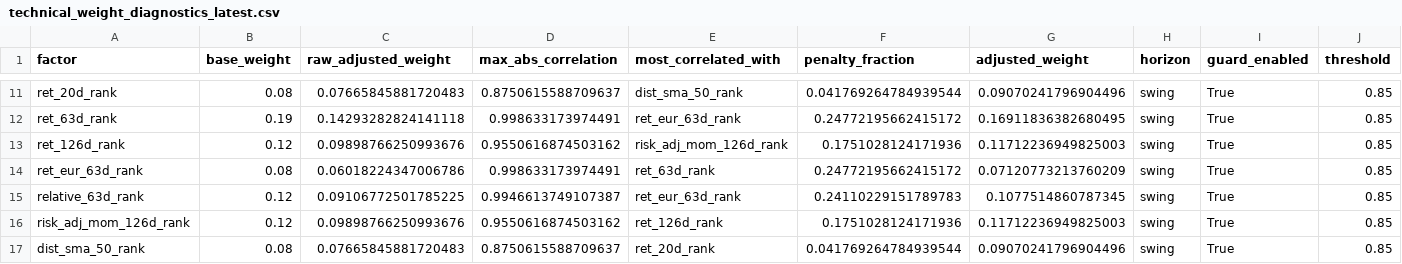
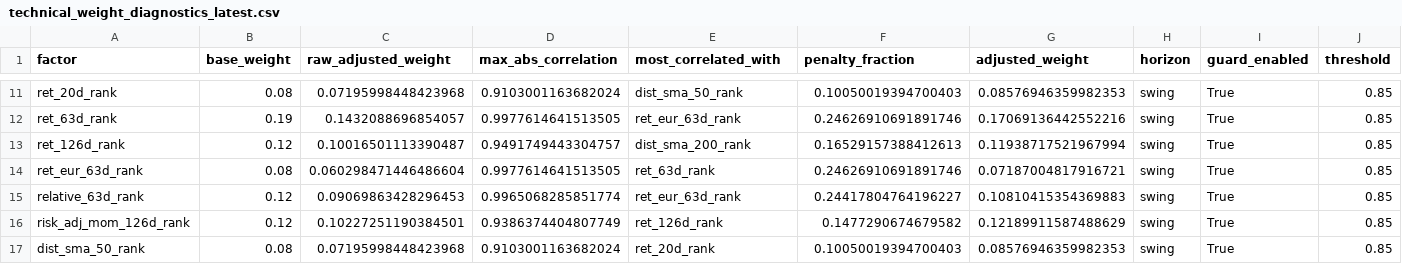
Before and after one commit to sebastianhoelzken-glitch/quant_scanner_feed, a CSV file: published/technical_weight_diagnostics_latest.csv, drawn as a sheet; only a part is shown, gaps mark what is left out; the diff covers the shown part only; the diff names each change by its address in the sheet, - before the commit and + after, or states it on an @@ line.

```diff
--- a/published/technical_weight_diagnostics_latest.csv
+++ b/published/technical_weight_diagnostics_latest.csv
-C11 (raw_adjusted_weight): 0.07665845881720483
+C11 (raw_adjusted_weight): 0.07195998448423968
-D11 (max_abs_correlation): 0.8750615588709637
+D11 (max_abs_correlation): 0.9103001163682024
-F11 (penalty_fraction): 0.041769264784939544
+F11 (penalty_fraction): 0.10050019394700403
-G11 (adjusted_weight): 0.09070241796904496
+G11 (adjusted_weight): 0.08576946359982353
-C12 (raw_adjusted_weight): 0.14293282824141118
+C12 (raw_adjusted_weight): 0.1432088696854057
-D12 (max_abs_correlation): 0.998633173974491
+D12 (max_abs_correlation): 0.9977614641513505
-F12 (penalty_fraction): 0.24772195662415172
+F12 (penalty_fraction): 0.24626910691891746
-G12 (adjusted_weight): 0.16911836382680495
+G12 (adjusted_weight): 0.17069136442552216
-C13 (raw_adjusted_weight): 0.09898766250993676
+C13 (raw_adjusted_weight): 0.10016501113390487
-D13 (max_abs_correlation): 0.9550616874503162
+D13 (max_abs_correlation): 0.9491749443304757
-E13 (most_correlated_with): risk_adj_mom_126d_rank
+E13 (most_correlated_with): dist_sma_200_rank
-F13 (penalty_fraction): 0.1751028124171936
+F13 (penalty_fraction): 0.16529157388412613
-G13 (adjusted_weight): 0.11712236949825003
+G13 (adjusted_weight): 0.11938717521967994
-C14 (raw_adjusted_weight): 0.06018224347006786
+C14 (raw_adjusted_weight): 0.060298471446486604
-D14 (max_abs_correlation): 0.998633173974491
+D14 (max_abs_correlation): 0.9977614641513505
-F14 (penalty_fraction): 0.24772195662415172
+F14 (penalty_fraction): 0.24626910691891746
-G14 (adjusted_weight): 0.07120773213760209
+G14 (adjusted_weight): 0.07187004817916721
-C15 (raw_adjusted_weight): 0.09106772501785225
+C15 (raw_adjusted_weight): 0.09069863428296453
-D15 (max_abs_correlation): 0.9946613749107387
+D15 (max_abs_correlation): 0.9965068285851774
-F15 (penalty_fraction): 0.24110229151789783
+F15 (penalty_fraction): 0.24417804764196227
-G15 (adjusted_weight): 0.1077514860787345
+G15 (adjusted_weight): 0.10810415354369883
-C16 (raw_adjusted_weight): 0.09898766250993676
+C16 (raw_adjusted_weight): 0.10227251190384501
-D16 (max_abs_correlation): 0.9550616874503162
+D16 (max_abs_correlation): 0.9386374404807749
-F16 (penalty_fraction): 0.1751028124171936
+F16 (penalty_fraction): 0.1477290674679582
-G16 (adjusted_weight): 0.11712236949825003
+G16 (adjusted_weight): 0.12189911587488629
-C17 (raw_adjusted_weight): 0.07665845881720483
+C17 (raw_adjusted_weight): 0.07195998448423968
-D17 (max_abs_correlation): 0.8750615588709637
+D17 (max_abs_correlation): 0.9103001163682024
-F17 (penalty_fraction): 0.041769264784939544
+F17 (penalty_fraction): 0.10050019394700403
-G17 (adjusted_weight): 0.09070241796904496
+G17 (adjusted_weight): 0.08576946359982353
```
Also changed, not shown: 91 edited cells elsewhere in this file, published/factor_correlation_latest.csv, published/pullback_ranking_latest.csv, 13 other files.
